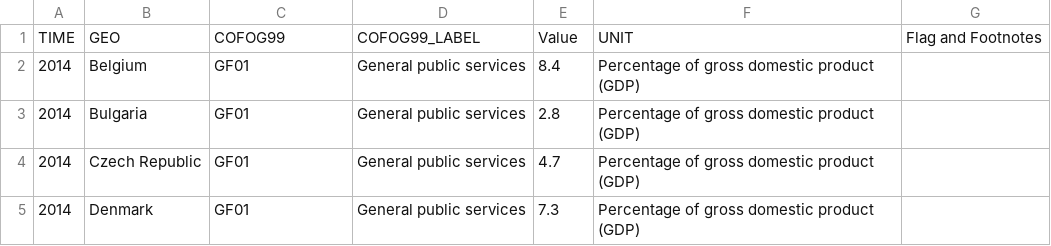
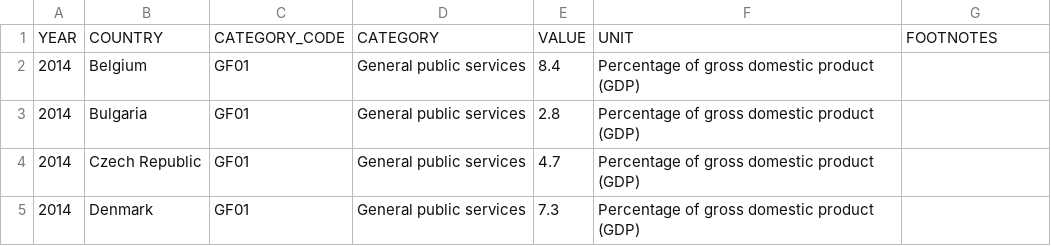
Before and after one commit to 5vcr/wtf, a CSV file: config/data.csv, drawn as a sheet; only a part is shown; removed rows and columns are numbered as before the commit, all else as after; the diff names each change by its address in the sheet, - before the commit and + after, or states it on an @@ line.

```diff
--- a/config/data.csv
+++ b/config/data.csv
-row 1: TIME | GEO | COFOG99 | COFOG99_LABEL | Value | UNIT | Flag and Footnotes
+row 1: YEAR | COUNTRY | CATEGORY_CODE | CATEGORY | VALUE | UNIT | FOOTNOTES
```
Also changed, not shown: 9 other files.
